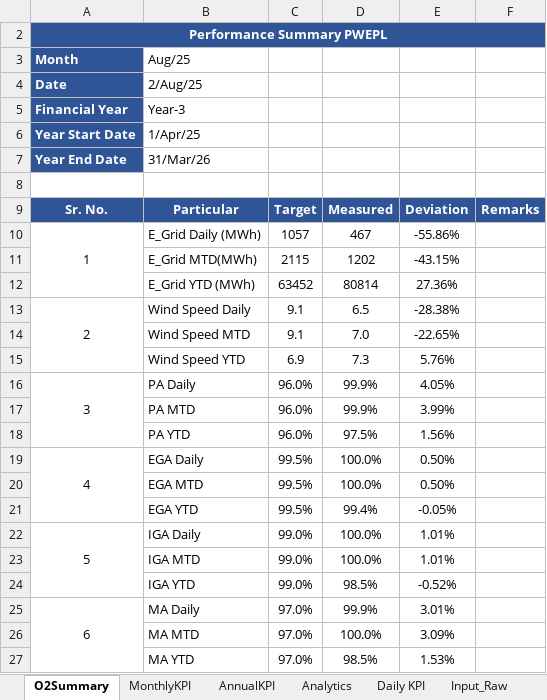
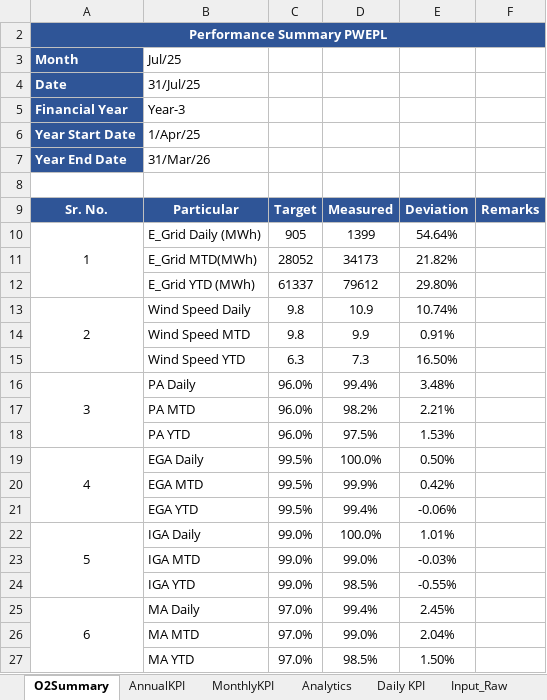
Before and after one commit to Awesome20225266/dgr-deviation-dashboard, an Excel workbook: DGR_Backup/DGR_PWEPL.xlsx, sheet O2Summary, drawn as a sheet; only a part is shown; values as stored, in another font and other column widths than the file's, no borders; conditional formats not drawn; removed rows and columns are numbered as before the commit, all else as after; the diff covers the shown part only; the diff names each change by its address in the sheet, - before the commit and + after, or states it on an @@ line.

```diff
--- a/DGR_Backup/DGR_PWEPL.xlsx (sheet O2Summary)
+++ b/DGR_Backup/DGR_PWEPL.xlsx (sheet O2Summary)
@@ sheet tab order changed: O2Summary | AnnualKPI | MonthlyKPI | Analytics | Daily KPI | Input_Raw @@
-B3 (Particular): Aug/25
+B3 (Particular): Jul/25
-B4 (Particular): 2/Aug/25
+B4 (Particular): 31/Jul/25
-C10 (Target): 1057
+C10 (Target): 905
-D10 (Measured): 467
+D10 (Measured): 1399
-E10 (Deviation): -55.86%
+E10 (Deviation): 54.64%
-row 11:  | E_Grid MTD(MWh) | 2115 | 1202 | -43.15%
-row 12:  | E_Grid YTD (MWh) | 63452 | 80814 | 27.36%
+row 11:  | E_Grid MTD(MWh) | 28052 | 34173 | 21.82%
+row 12:  | E_Grid YTD (MWh) | 61337 | 79612 | 29.80%
-C13 (Target): 9.1
+C13 (Target): 9.8
-D13 (Measured): 6.5
+D13 (Measured): 10.9
-E13 (Deviation): -28.38%
+E13 (Deviation): 10.74%
-row 14:  | Wind Speed MTD | 9.1 | 7.0 | -22.65%
-row 15:  | Wind Speed YTD | 6.9 | 7.3 | 5.76%
+row 14:  | Wind Speed MTD | 9.8 | 9.9 | 0.91%
+row 15:  | Wind Speed YTD | 6.3 | 7.3 | 16.50%
-D16 (Measured): 99.9%
+D16 (Measured): 99.4%
-E16 (Deviation): 4.05%
+E16 (Deviation): 3.48%
-D17 (Measured): 99.9%
+D17 (Measured): 98.2%
-E17 (Deviation): 3.99%
+E17 (Deviation): 2.21%
-E18 (Deviation): 1.56%
+E18 (Deviation): 1.53%
-D20 (Measured): 100.0%
+D20 (Measured): 99.9%
-E20 (Deviation): 0.50%
+E20 (Deviation): 0.42%
-E21 (Deviation): -0.05%
+E21 (Deviation): -0.06%
-D23 (Measured): 100.0%
+D23 (Measured): 99.0%
-E23 (Deviation): 1.01%
+E23 (Deviation): -0.03%
-E24 (Deviation): -0.52%
+E24 (Deviation): -0.55%
-D25 (Measured): 99.9%
+D25 (Measured): 99.4%
-E25 (Deviation): 3.01%
+E25 (Deviation): 2.45%
-D26 (Measured): 100.0%
+D26 (Measured): 99.0%
-E26 (Deviation): 3.09%
+E26 (Deviation): 2.04%
-E27 (Deviation): 1.53%
+E27 (Deviation): 1.50%
```
Also changed, not shown: 4 added rows, 4 removed rows and 8 edited cells elsewhere in this sheet, sheet IGA_BD, sheet Analytics, sheet WTG_BD, sheet Input_Raw, sheet MonthlyKPI, sheet WTG Reactive Power, 2 more sheets, other sheet tabs, formulas that keep their value, hidden cells, charts or pictures, DGR_Backup/DGR_7MW.xlsx, DGR_Backup/DGR_Ghatodi.xlsx, 54 other files.
